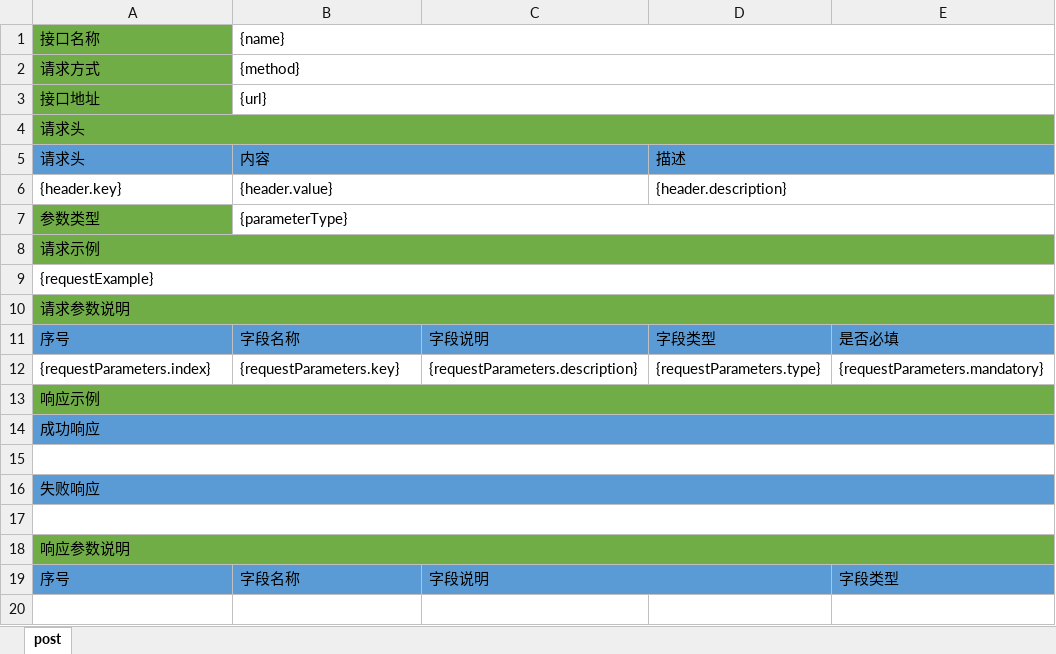
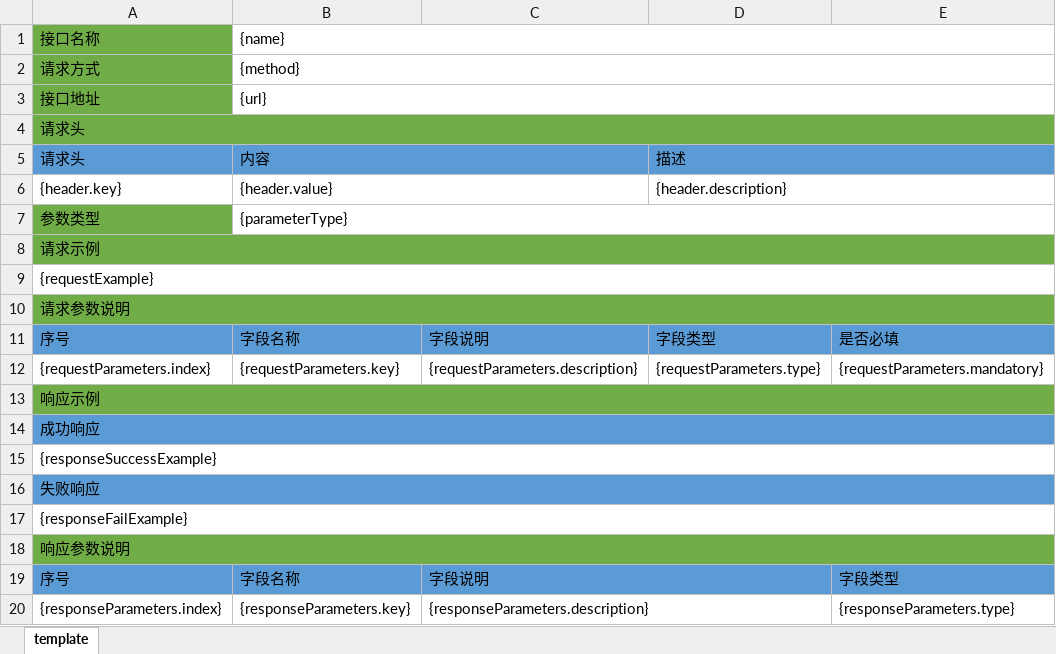
Before and after one commit to quan-ht/postman-json-to-document, an Excel workbook: postman-json-demo/src/main/resources/template.xlsx, sheet template, drawn as a sheet; values as stored, in another font and other column widths than the file's, no borders; the diff names each change by its address in the sheet, - before the commit and + after, or states it on an @@ line.

Commit message:
支持解析响应参数

```diff
--- a/postman-json-demo/src/main/resources/template.xlsx (sheet template)
+++ b/postman-json-demo/src/main/resources/template.xlsx (sheet template)
-sheet tab: post
+sheet tab: template
-A15: (empty)
+A15: {responseSuccessExample}
-A17: (empty)
+A17: {responseFailExample}
+row 20: {responseParameters.index} | {responseParameters.key} | {responseParameters.description} |  | {responseParameters.type}
```
